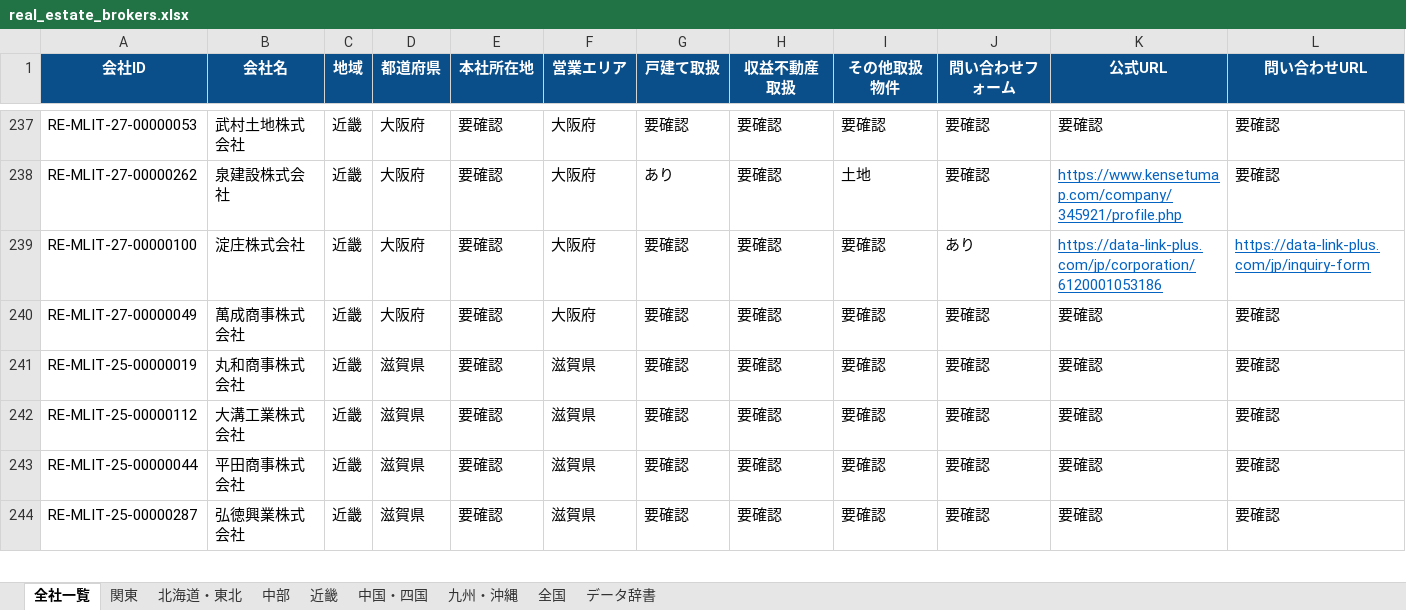
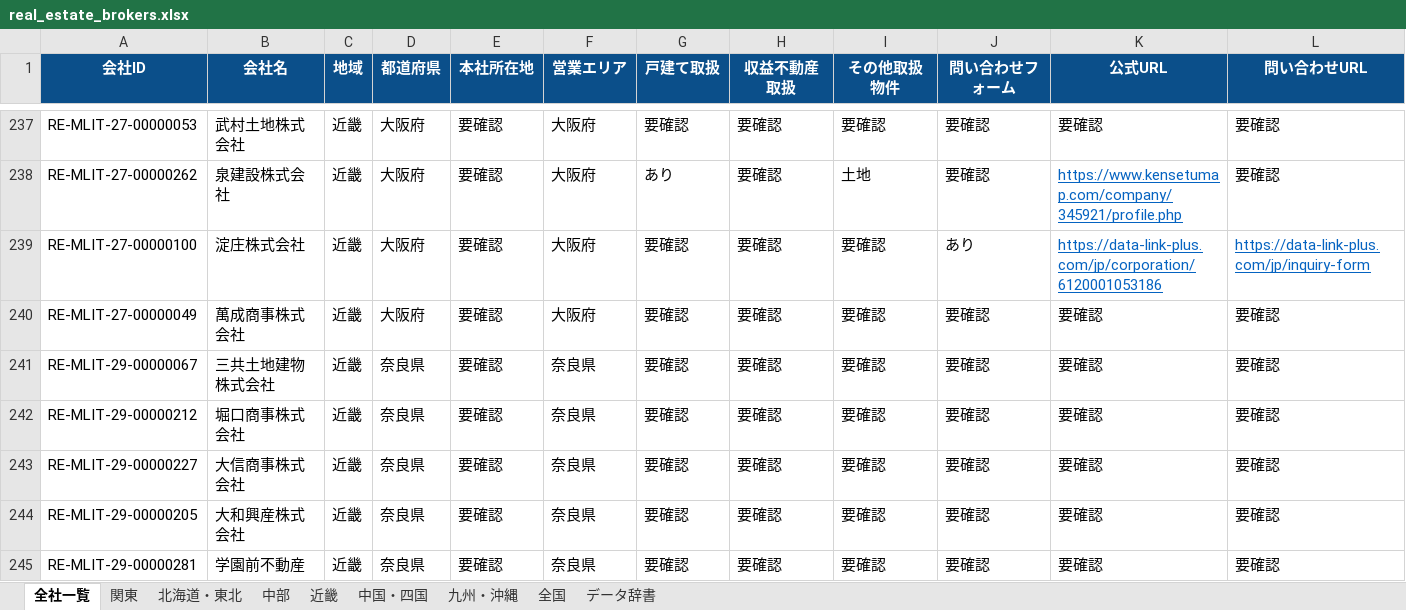
Before and after one commit to univcorp2-ctrl/japan-real-estate-broker-database, an Excel workbook: database/real_estate_brokers.xlsx, sheet 全社一覧, drawn as a sheet; only a part is shown, gaps mark what is left out; the shorter side is filled out with more unchanged rows; values as stored, in another font and other column widths than the file's, no borders; table styles not drawn; rows hold the shown columns only; the diff covers the shown part only; the diff names each change by its address in the sheet, - before the commit and + after, or states it on an @@ line.

```diff
--- a/database/real_estate_brokers.xlsx (sheet 全社一覧)
+++ b/database/real_estate_brokers.xlsx (sheet 全社一覧)
+row 241: RE-MLIT-29-00000067 | 三共土地建物株式会社 | 近畿 | 奈良県 | 要確認 | 奈良県 | 要確認 | 要確認 | 要確認 | 要確認 | 要確認 | 要確認
+row 242: RE-MLIT-29-00000212 | 堀口商事株式会社 | 近畿 | 奈良県 | 要確認 | 奈良県 | 要確認 | 要確認 | 要確認 | 要確認 | 要確認 | 要確認
+row 243: RE-MLIT-29-00000227 | 大信商事株式会社 | 近畿 | 奈良県 | 要確認 | 奈良県 | 要確認 | 要確認 | 要確認 | 要確認 | 要確認 | 要確認
+row 244: RE-MLIT-29-00000205 | 大和興産株式会社 | 近畿 | 奈良県 | 要確認 | 奈良県 | 要確認 | 要確認 | 要確認 | 要確認 | 要確認 | 要確認
+row 245: RE-MLIT-29-00000281 | 学園前不動産 | 近畿 | 奈良県 | 要確認 | 奈良県 | 要確認 | 要確認 | 要確認 | 要確認 | 要確認 | 要確認
```
Also changed, not shown: 5 added rows, 18 edited cells and cell formats elsewhere in this sheet, sheet 近畿, sheet 中部, 9 other files.
